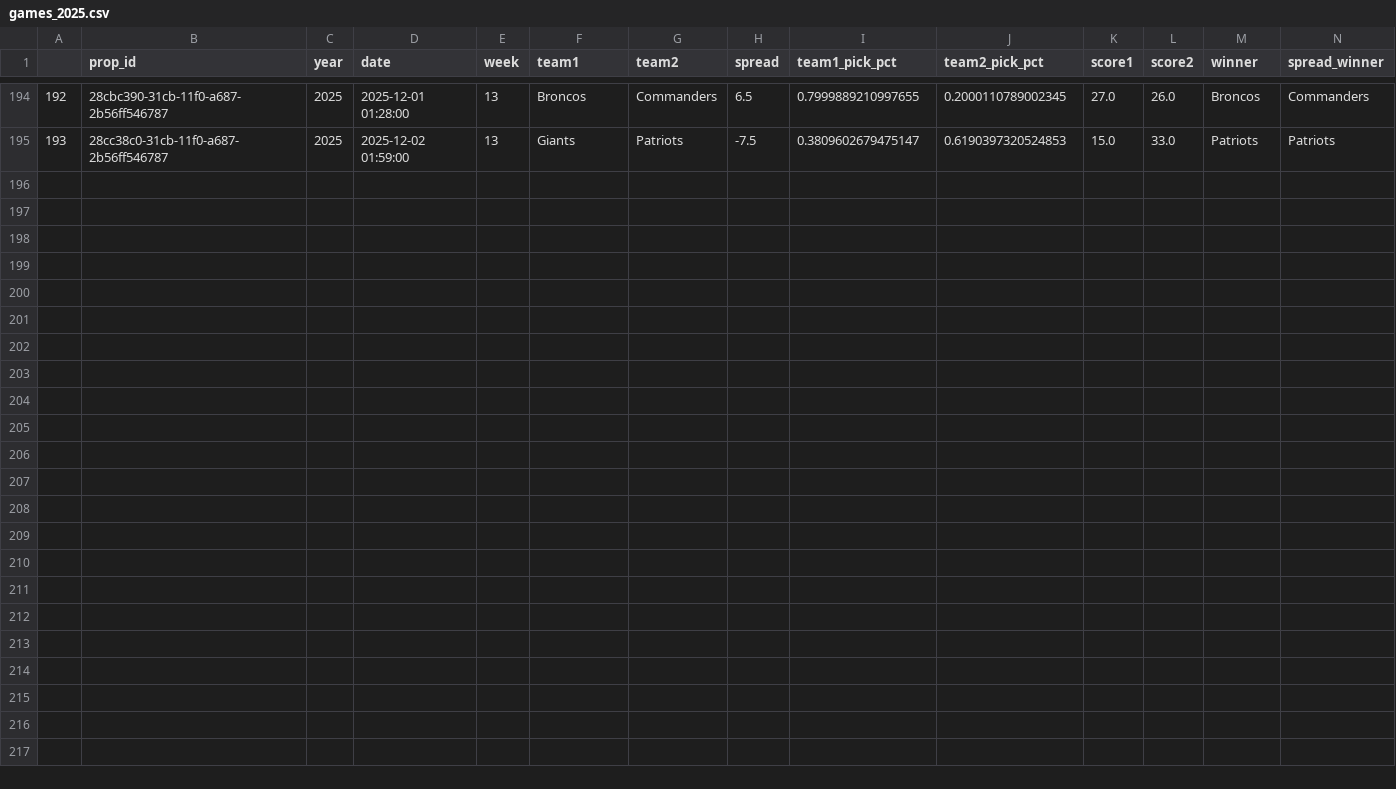
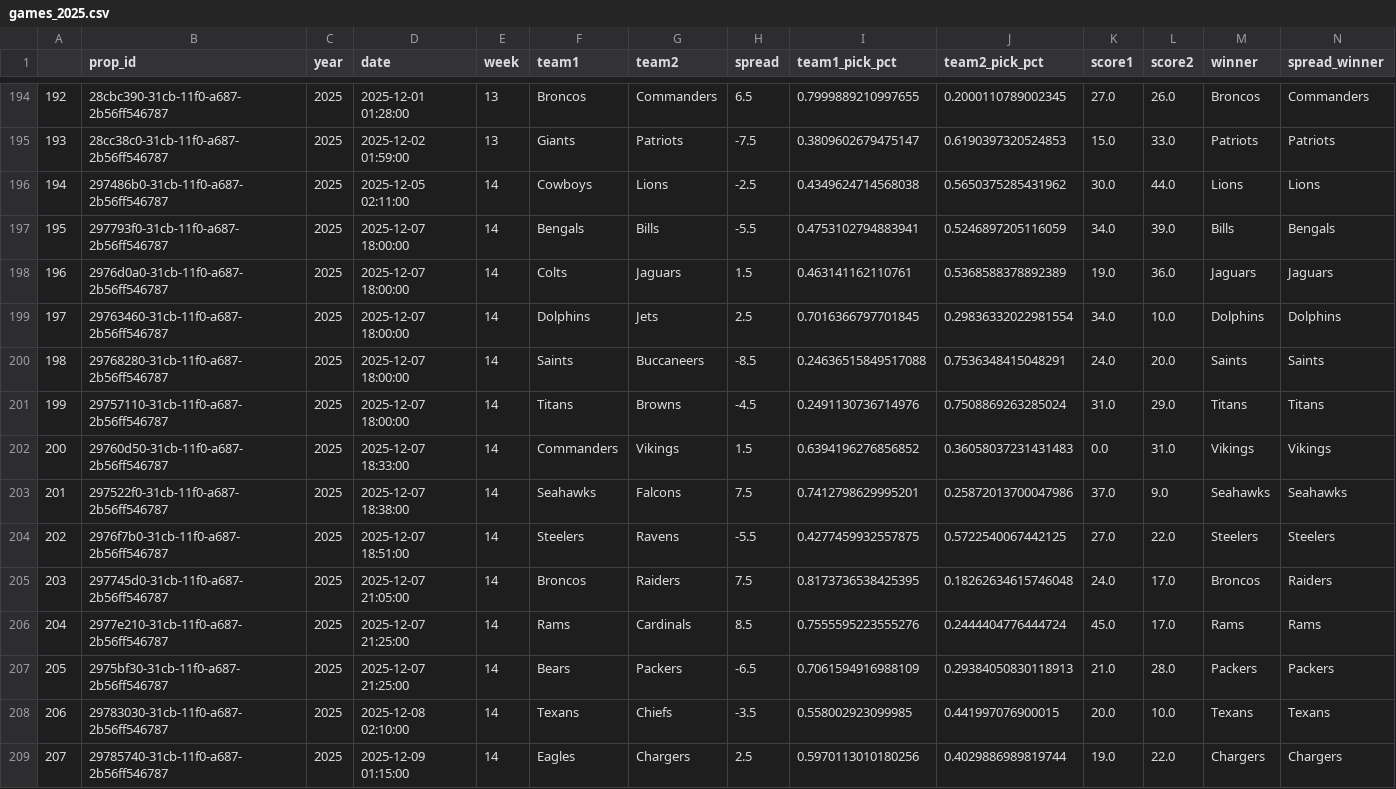
Before and after one commit to rmoerer/np-pick-em, a CSV file: data/games_2025.csv, drawn as a sheet; only a part is shown, gaps mark what is left out; the diff names each change by its address in the sheet, - before the commit and + after, or states it on an @@ line.

```diff
--- a/data/games_2025.csv
+++ b/data/games_2025.csv
+row 196: 194 | 297486b0-31cb-11f0-a687-2b56ff546787 | 2025 | 2025-12-05 02:11:00 | 14 | Cowboys | Lions | -2.5 | 0.4349624714568038 | 0.5650375285431962 | 30.0 | 44.0 | Lions | Lions
+row 197: 195 | 297793f0-31cb-11f0-a687-2b56ff546787 | 2025 | 2025-12-07 18:00:00 | 14 | Bengals | Bills | -5.5 | 0.4753102794883941 | 0.5246897205116059 | 34.0 | 39.0 | Bills | Bengals
+row 198: 196 | 2976d0a0-31cb-11f0-a687-2b56ff546787 | 2025 | 2025-12-07 18:00:00 | 14 | Colts | Jaguars | 1.5 | 0.463141162110761 | 0.5368588378892389 | 19.0 | 36.0 | Jaguars | Jaguars
+row 199: 197 | 29763460-31cb-11f0-a687-2b56ff546787 | 2025 | 2025-12-07 18:00:00 | 14 | Dolphins | Jets | 2.5 | 0.7016366797701845 | 0.29836332022981554 | 34.0 | 10.0 | Dolphins | Dolphins
+row 200: 198 | 29768280-31cb-11f0-a687-2b56ff546787 | 2025 | 2025-12-07 18:00:00 | 14 | Saints | Buccaneers | -8.5 | 0.24636515849517088 | 0.7536348415048291 | 24.0 | 20.0 | Saints | Saints
+row 201: 199 | 29757110-31cb-11f0-a687-2b56ff546787 | 2025 | 2025-12-07 18:00:00 | 14 | Titans | Browns | -4.5 | 0.2491130736714976 | 0.7508869263285024 | 31.0 | 29.0 | Titans | Titans
+row 202: 200 | 29760d50-31cb-11f0-a687-2b56ff546787 | 2025 | 2025-12-07 18:33:00 | 14 | Commanders | Vikings | 1.5 | 0.6394196276856852 | 0.36058037231431483 | 0.0 | 31.0 | Vikings | Vikings
+row 203: 201 | 297522f0-31cb-11f0-a687-2b56ff546787 | 2025 | 2025-12-07 18:38:00 | 14 | Seahawks | Falcons | 7.5 | 0.7412798629995201 | 0.25872013700047986 | 37.0 | 9.0 | Seahawks | Seahawks
+row 204: 202 | 2976f7b0-31cb-11f0-a687-2b56ff546787 | 2025 | 2025-12-07 18:51:00 | 14 | Steelers | Ravens | -5.5 | 0.4277459932557875 | 0.5722540067442125 | 27.0 | 22.0 | Steelers | Steelers
+row 205: 203 | 297745d0-31cb-11f0-a687-2b56ff546787 | 2025 | 2025-12-07 21:05:00 | 14 | Broncos | Raiders | 7.5 | 0.8173736538425395 | 0.18262634615746048 | 24.0 | 17.0 | Broncos | Raiders
+row 206: 204 | 2977e210-31cb-11f0-a687-2b56ff546787 | 2025 | 2025-12-07 21:25:00 | 14 | Rams | Cardinals | 8.5 | 0.7555595223555276 | 0.2444404776444724 | 45.0 | 17.0 | Rams | Rams
+row 207: 205 | 2975bf30-31cb-11f0-a687-2b56ff546787 | 2025 | 2025-12-07 21:25:00 | 14 | Bears | Packers | -6.5 | 0.7061594916988109 | 0.29384050830118913 | 21.0 | 28.0 | Packers | Packers
+row 208: 206 | 29783030-31cb-11f0-a687-2b56ff546787 | 2025 | 2025-12-08 02:10:00 | 14 | Texans | Chiefs | -3.5 | 0.558002923099985 | 0.441997076900015 | 20.0 | 10.0 | Texans | Texans
+row 209: 207 | 29785740-31cb-11f0-a687-2b56ff546787 | 2025 | 2025-12-09 01:15:00 | 14 | Eagles | Chargers | 2.5 | 0.5970113010180256 | 0.4029886989819744 | 19.0 | 22.0 | Chargers | Chargers
```
Also changed, not shown: 1 other file.
